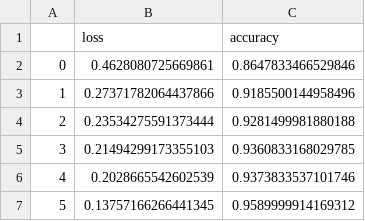
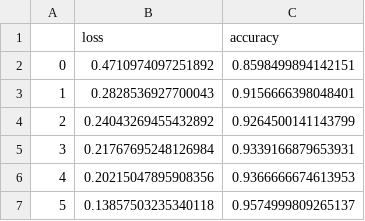
Before and after one commit to Oliver-De-Fusco/tensorflow, a CSV file: Training data.csv, drawn as a sheet.

```diff
--- a/Training data.csv
+++ b/Training data.csv
@@ -1,7 +1,7 @@
 ,loss,accuracy
-0,0.4628080725669861,0.8647833466529846
-1,0.27371782064437866,0.9185500144958496
-2,0.23534275591373444,0.9281499981880188
-3,0.21494299173355103,0.9360833168029785
-4,0.2028665542602539,0.9373833537101746
-5,0.13757166266441345,0.9589999914169312
+0,0.4710974097251892,0.8598499894142151
+1,0.2828536927700043,0.9156666398048401
+2,0.24043269455432892,0.9264500141143799
+3,0.21767695248126984,0.9339166879653931
+4,0.20215047895908356,0.9366666674613953
+5,0.13857503235340118,0.9574999809265137
```
Also changed, not shown: 2 other files.
